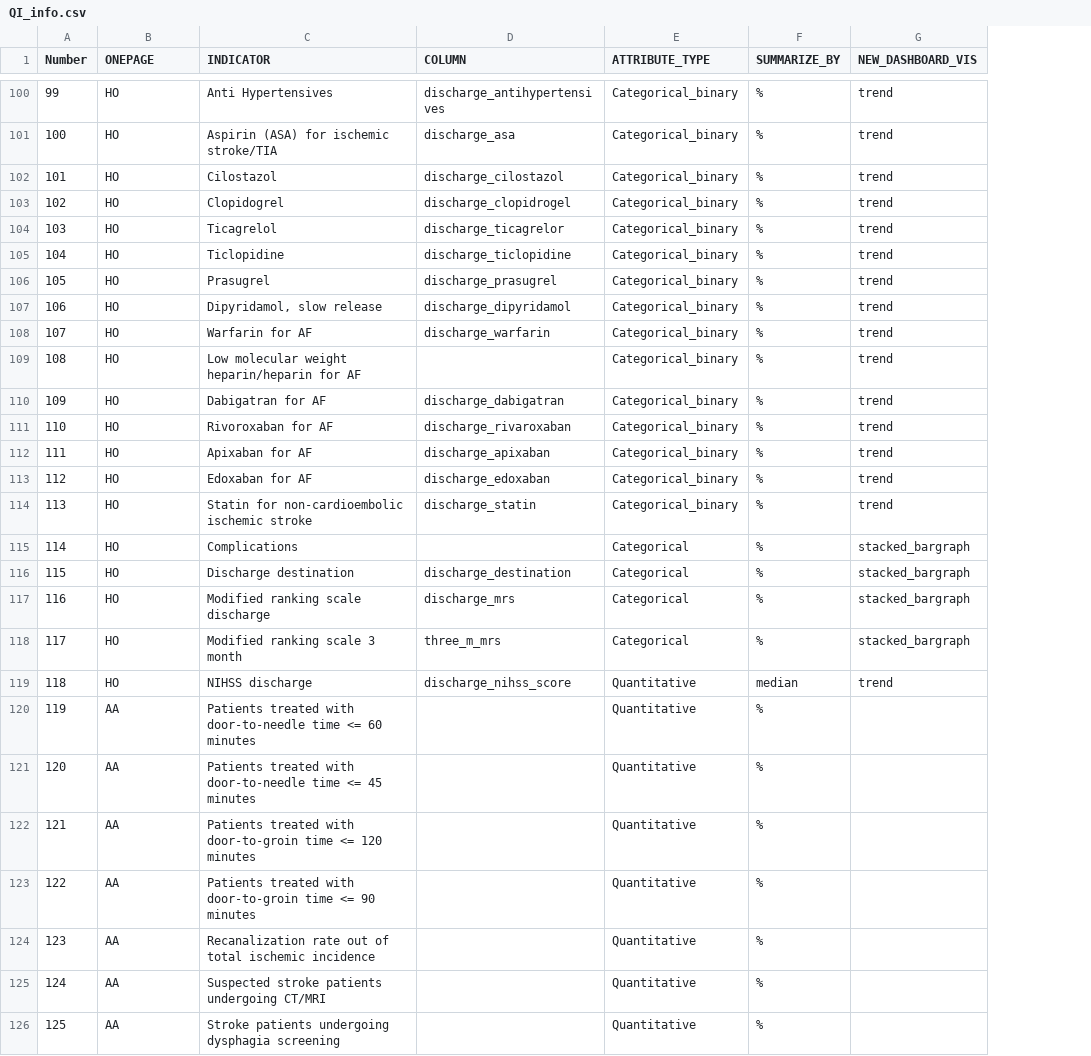
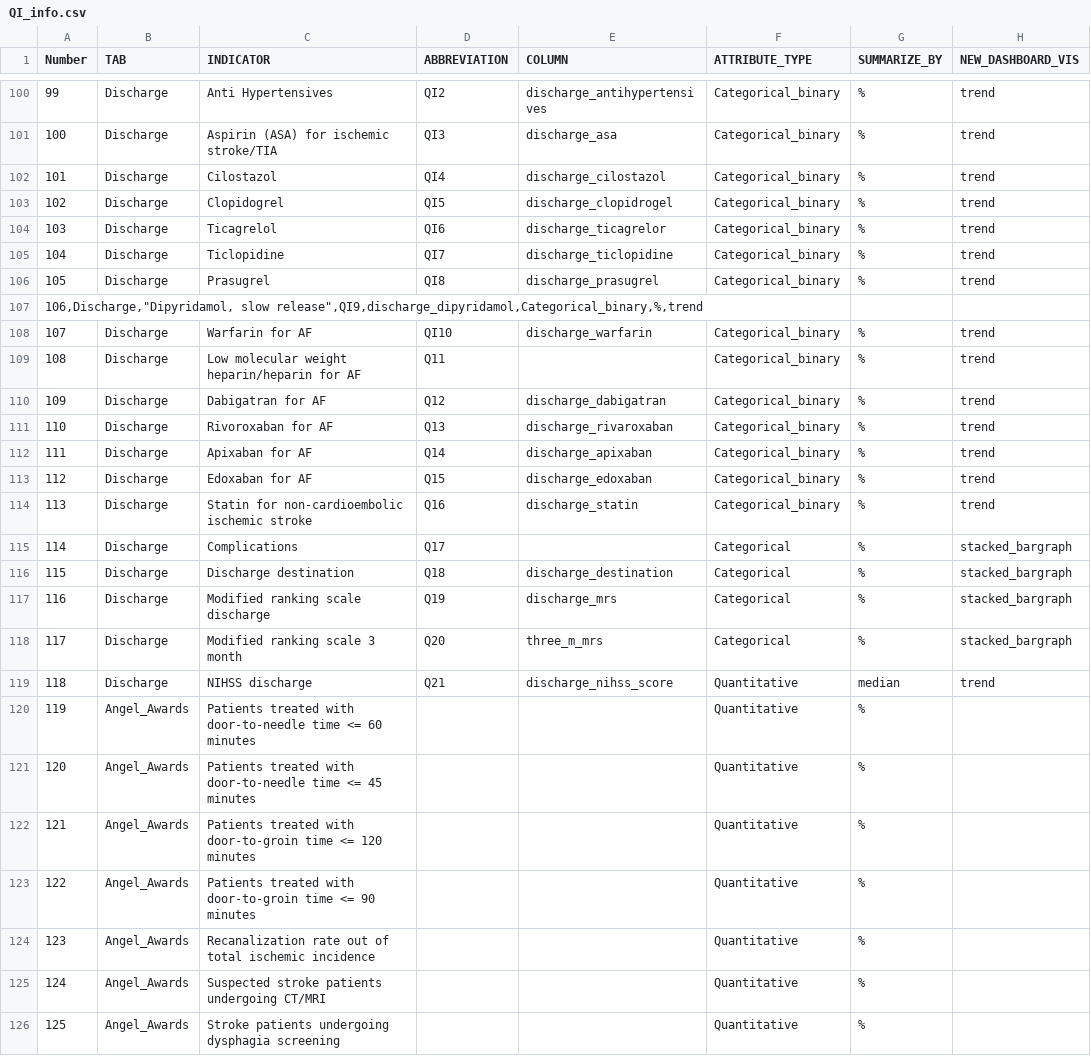
Before and after one commit to med-material/RES-Q-Dashboard, a CSV file: data/QI_info.csv, drawn as a sheet; only a part is shown, gaps mark what is left out; removed rows and columns are numbered as before the commit, all else as after; the diff covers the shown part only; the diff names each change by its address in the sheet, - before the commit and + after, or states it on an @@ line.

```diff
--- a/data/QI_info.csv
+++ b/data/QI_info.csv
+column D (ABBREVIATION), rows 100-106: QI2 | QI3 | QI4 | QI5 | QI6 | QI7 | QI8; rows 108-119: QI10 | Q11 | Q12 | Q13 | Q14 | Q15 | Q16 | Q17 | Q18 | Q19 | Q20 | Q21
-B1: ONEPAGE
+B1: TAB
-B100:B106 (TAB): HO
+B100:B106 (TAB): Discharge
-row 107: 106 | HO | Dipyridamol, slow release | discharge_dipyridamol | Categorical_binary | % | trend
+row 107: 106,Discharge,"Dipyridamol, slow release",QI9,discharge_dipyridamol,Categorical_binary,%,trend
-B108:B119 (TAB): HO
+B108:B119 (TAB): Discharge
-B120:B126 (TAB): AA
+B120:B126 (TAB): Angel_Awards
```
Also changed, not shown: 9 added rows, 9 removed rows and 49 edited cells elsewhere in this file, 5 other files.
